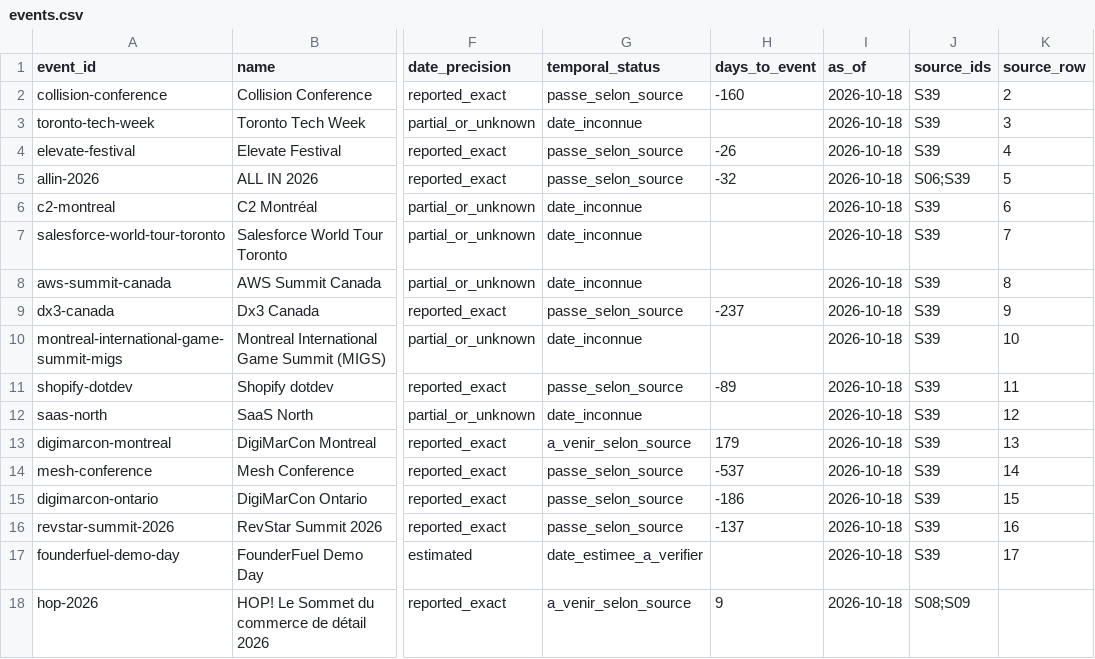
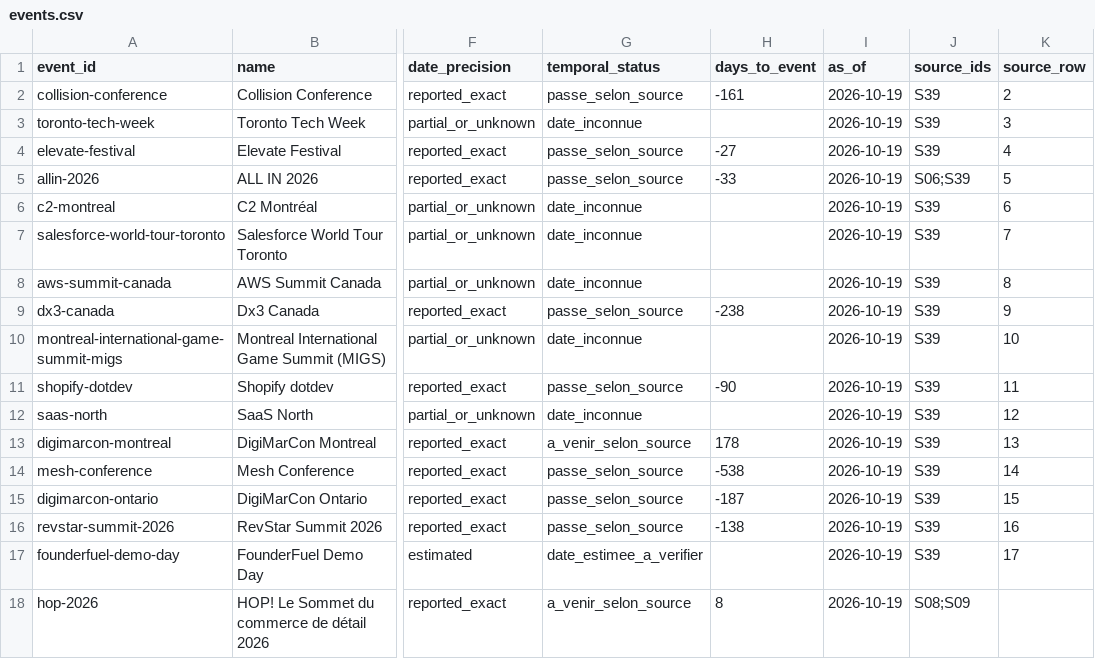
Before and after one commit to goodbytes-studio/betalabs, a CSV file: data/derived/events.csv, drawn as a sheet; only a part is shown, gaps mark what is left out; the diff names each change by its address in the sheet, - before the commit and + after, or states it on an @@ line.

```diff
--- a/data/derived/events.csv
+++ b/data/derived/events.csv
-H2 (days_to_event): -160
+H2 (days_to_event): -161
-I2:I18 (as_of): 2026-10-18
+I2:I18 (as_of): 2026-10-19
-H4 (days_to_event): -26
+H4 (days_to_event): -27
-H5 (days_to_event): -32
+H5 (days_to_event): -33
-H9 (days_to_event): -237
+H9 (days_to_event): -238
-H11 (days_to_event): -89
+H11 (days_to_event): -90
-H13 (days_to_event): 179
+H13 (days_to_event): 178
-H14 (days_to_event): -537
+H14 (days_to_event): -538
-H15 (days_to_event): -186
+H15 (days_to_event): -187
-H16 (days_to_event): -137
+H16 (days_to_event): -138
-H18 (days_to_event): 9
+H18 (days_to_event): 8
```
Also changed, not shown: data/derived/event-prospects.csv, data/registers/decisions.csv, 6 other files.
